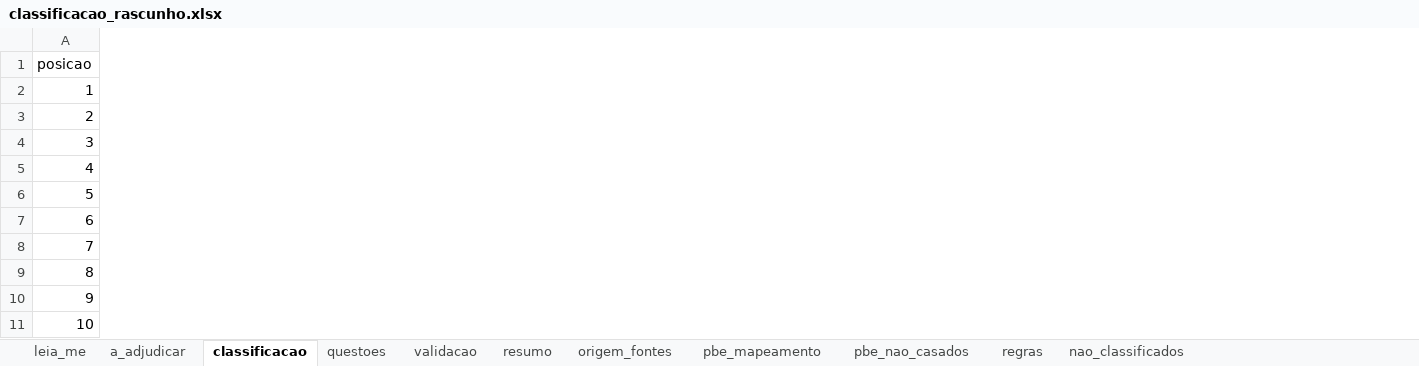
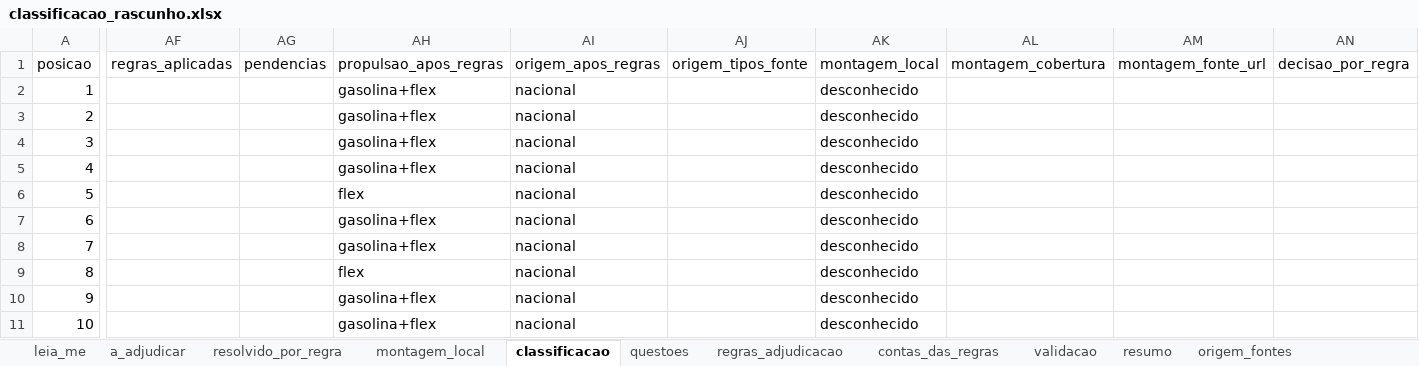
Before and after one commit to FranciscoArejano/Mercado-Automotivo, an Excel workbook: saidas/classificacao_rascunho.xlsx, sheet classificacao, drawn as a sheet; only a part is shown, gaps mark what is left out; values as stored, in another font and other column widths than the file's, no borders; the diff covers the shown part only; the diff names each change by its address in the sheet, - before the commit and + after, or states it on an @@ line.

```diff
--- a/saidas/classificacao_rascunho.xlsx (sheet classificacao)
+++ b/saidas/classificacao_rascunho.xlsx (sheet classificacao)
+sheet tab: resolvido_por_regra
+sheet tab: montagem_local
+sheet tab: regras_adjudicacao
+sheet tab: contas_das_regras
+column AF (regras_aplicadas), empty
+column AG (pendencias), empty
+column AH (propulsao_apos_regras), rows 2-11: gasolina+flex | gasolina+flex | gasolina+flex | gasolina+flex | flex | gasolina+flex | gasolina+flex | flex | gasolina+flex | gasolina+flex
+column AI (origem_apos_regras), rows 2-11: all nacional
+column AJ (origem_tipos_fonte), empty
+column AK (montagem_local), rows 2-11: all desconhecido
+column AL (montagem_cobertura), empty
+column AM (montagem_fonte_url), empty
+column AN (decisao_por_regra), empty
```
Also changed, not shown: 16 edited cells elsewhere in this sheet, sheet a_adjudicar, sheet origem_fontes, sheet leia_me, sheet validacao, sheet pbe_mapeamento, sheet questoes, other sheet tabs, 10 other files.
